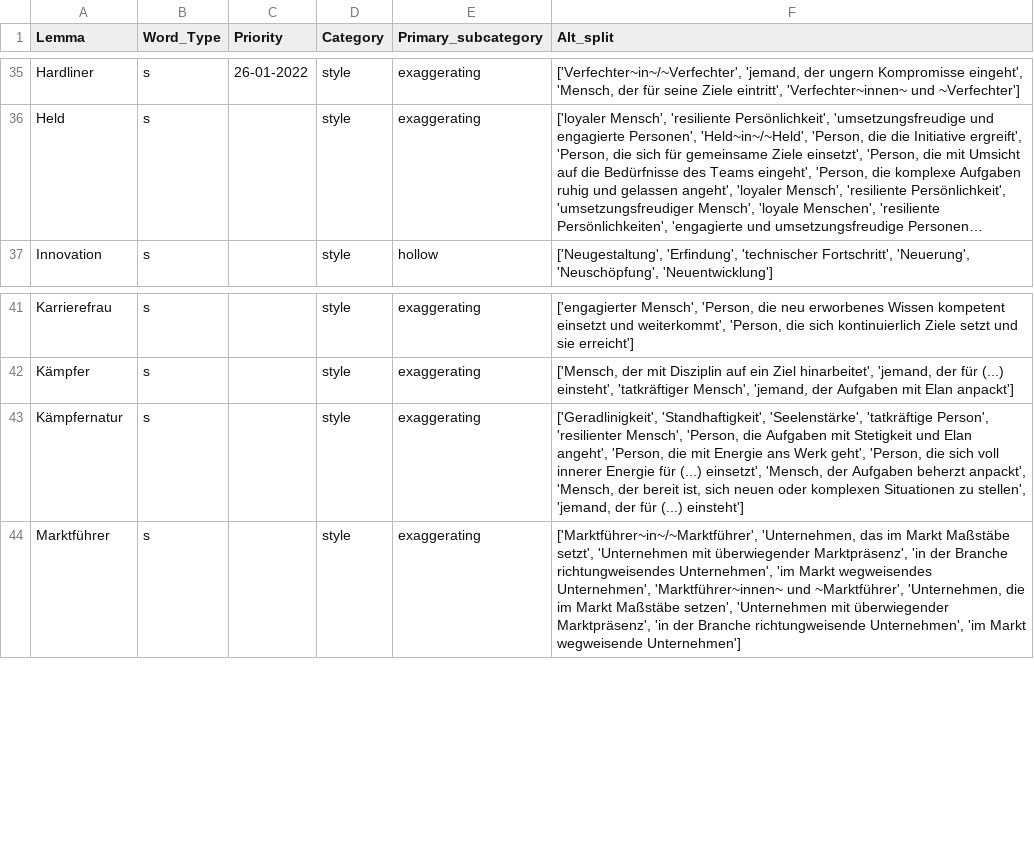
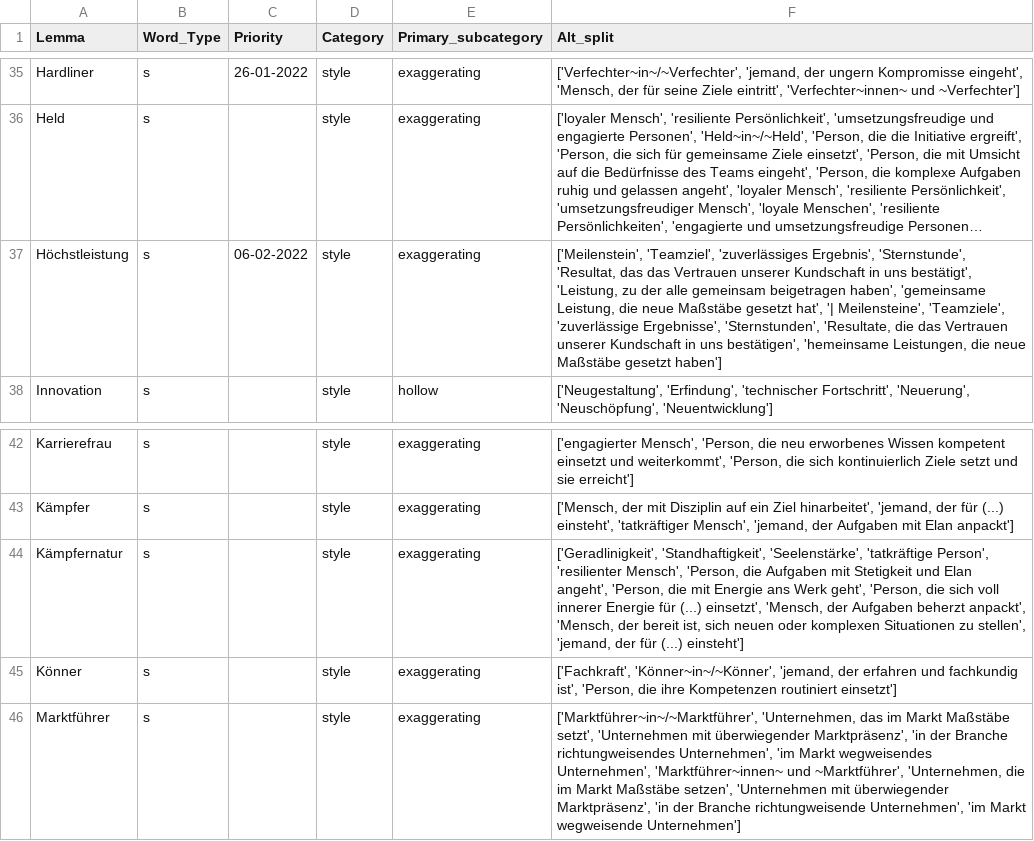
Before and after one commit to witty-works/nlp_api, a CSV file: training_data/de-DE/style_words.csv, drawn as a sheet; only a part is shown, gaps mark what is left out; long unchanged cells end in …; the diff names each change by its address in the sheet, - before the commit and + after, or states it on an @@ line.

Commit message:
style german update

```diff
--- a/training_data/de-DE/style_words.csv
+++ b/training_data/de-DE/style_words.csv
+row 37: Höchstleistung | s | 06-02-2022 | style | exaggerating | ['Meilenstein', 'Teamziel', 'zuverlässiges Ergebnis', 'Sternstunde', 'Resultat, das das Vertrauen unserer Kundschaft in uns bestätigt', 'Leistung, zu der alle gemeinsam beigetragen haben', 'gemeinsame Leistung, die neue Maßstäbe gesetzt hat', '| Meilensteine', 'Teamziele', 'zuverlässige Ergebnisse', 'Sternstunden', 'Resultate, die das Vertrauen unserer Kundschaft in uns bestätigen', 'hemeinsame Leistungen, die neue Maßstäbe gesetzt haben']
+row 45: Könner | s |  | style | exaggerating | ['Fachkraft', 'Könner~in~/~Könner', 'jemand, der erfahren und fachkundig ist', 'Person, die ihre Kompetenzen routiniert einsetzt']
```
